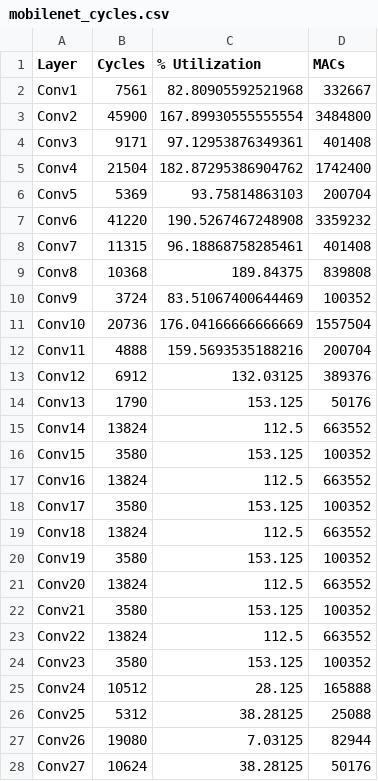
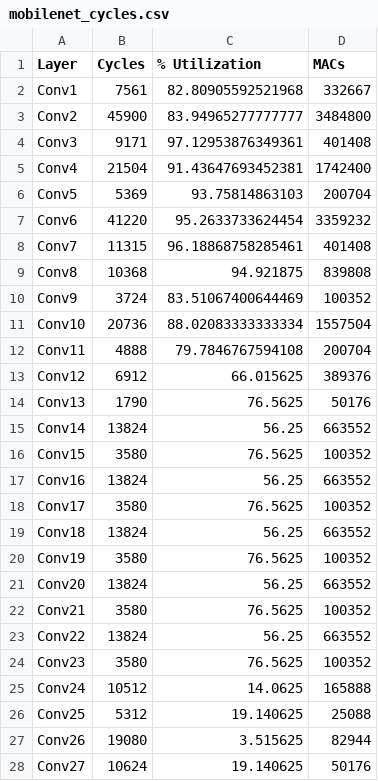
Before and after one commit to ishanjindal2607/results, a CSV file: exppp/outputs_final1/mobilenet_is_128x128/mobilenet_cycles.csv, drawn as a sheet.

```diff
--- a/exppp/outputs_final1/mobilenet_is_128x128/mobilenet_cycles.csv
+++ b/exppp/outputs_final1/mobilenet_is_128x128/mobilenet_cycles.csv
@@ -2,27 +2,27 @@ Layer,	Cycles,	% Utilization, MACs
 Conv1,	7561,	82.80905592521968,	332667,
-Conv2,	45900,	167.89930555555554,	3484800,
+Conv2,	45900,	83.94965277777777,	3484800,
 Conv3,	9171,	97.12953876349361,	401408,
-Conv4,	21504,	182.87295386904762,	1742400,
+Conv4,	21504,	91.43647693452381,	1742400,
 Conv5,	5369,	93.75814863103,	200704,
-Conv6,	41220,	190.5267467248908,	3359232,
+Conv6,	41220,	95.2633733624454,	3359232,
 Conv7,	11315,	96.18868758285461,	401408,
-Conv8,	10368,	189.84375,	839808,
+Conv8,	10368,	94.921875,	839808,
 Conv9,	3724,	83.51067400644469,	100352,
-Conv10,	20736,	176.04166666666669,	1557504,
-Conv11,	4888,	159.5693535188216,	200704,
-Conv12,	6912,	132.03125,	389376,
-Conv13,	1790,	153.125,	50176,
-Conv14,	13824,	112.5,	663552,
-Conv15,	3580,	153.125,	100352,
-Conv16,	13824,	112.5,	663552,
-Conv17,	3580,	153.125,	100352,
-Conv18,	13824,	112.5,	663552,
-Conv19,	3580,	153.125,	100352,
-Conv20,	13824,	112.5,	663552,
-Conv21,	3580,	153.125,	100352,
-Conv22,	13824,	112.5,	663552,
-Conv23,	3580,	153.125,	100352,
-Conv24,	10512,	28.125,	165888,
-Conv25,	5312,	38.28125,	25088,
-Conv26,	19080,	7.03125,	82944,
-Conv27,	10624,	38.28125,	50176,
+Conv10,	20736,	88.02083333333334,	1557504,
+Conv11,	4888,	79.7846767594108,	200704,
+Conv12,	6912,	66.015625,	389376,
+Conv13,	1790,	76.5625,	50176,
+Conv14,	13824,	56.25,	663552,
+Conv15,	3580,	76.5625,	100352,
+Conv16,	13824,	56.25,	663552,
+Conv17,	3580,	76.5625,	100352,
+Conv18,	13824,	56.25,	663552,
+Conv19,	3580,	76.5625,	100352,
+Conv20,	13824,	56.25,	663552,
+Conv21,	3580,	76.5625,	100352,
+Conv22,	13824,	56.25,	663552,
+Conv23,	3580,	76.5625,	100352,
+Conv24,	10512,	14.0625,	165888,
+Conv25,	5312,	19.140625,	25088,
+Conv26,	19080,	3.515625,	82944,
+Conv27,	10624,	19.140625,	50176,
```
Also changed, not shown: 1 other file.
